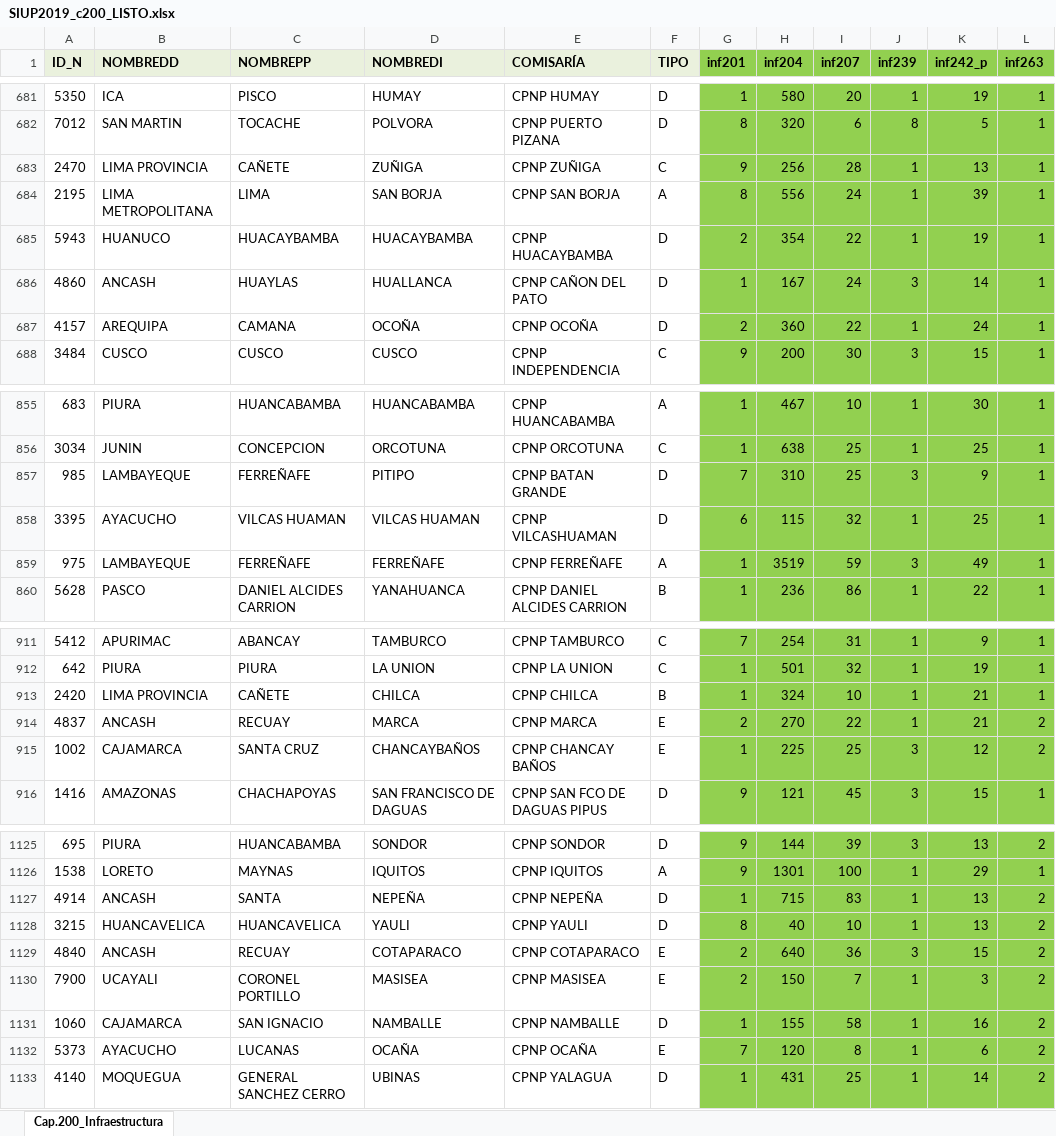
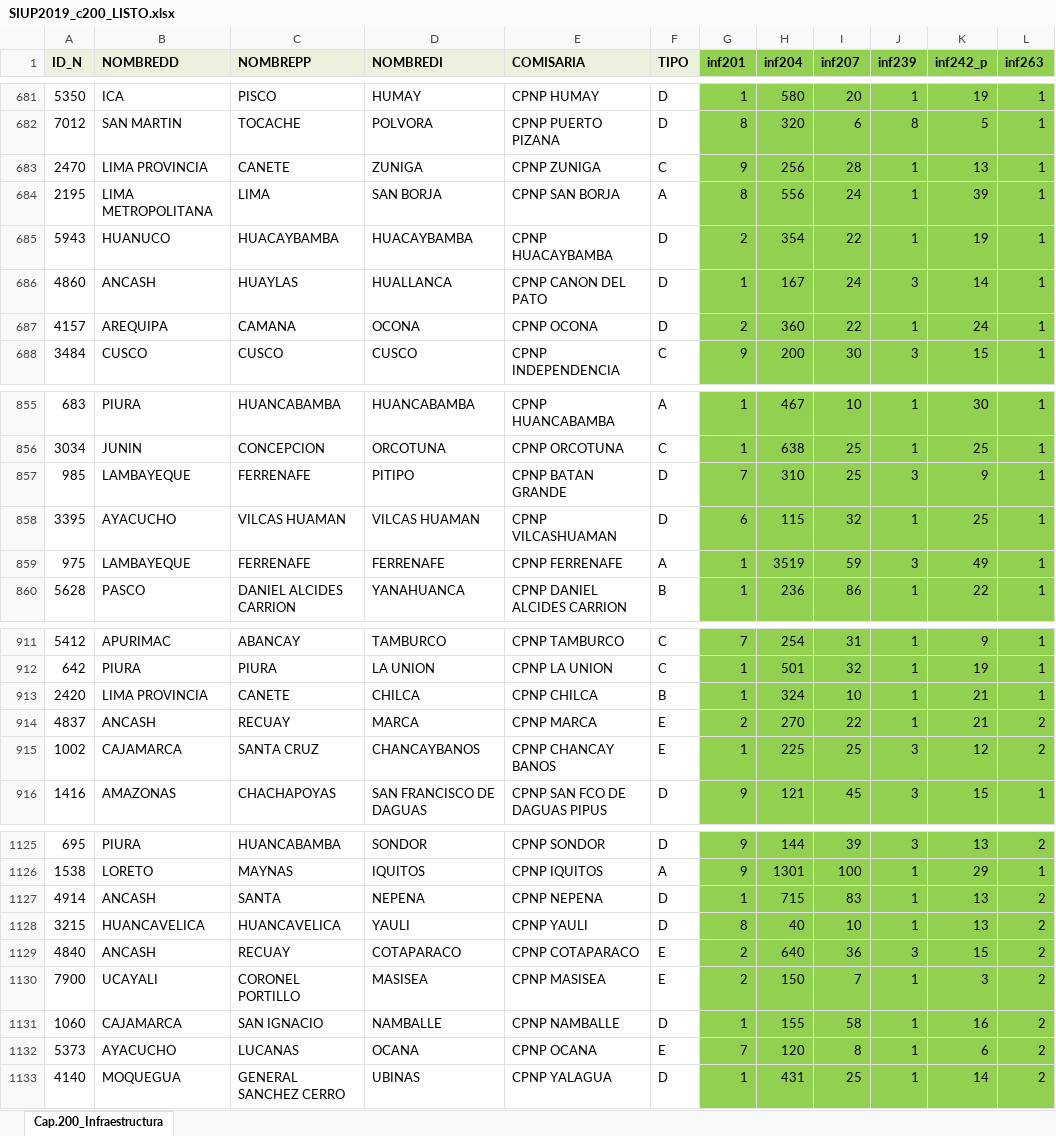
Before and after one commit to krlos20203563/Extortion_Peru, an Excel workbook: data/SIUP/SIUP2019/SIUP2019_c200_LISTO.xlsx, sheet Cap.200_Infraestructura, drawn as a sheet; only a part is shown, gaps mark what is left out; values as stored, in another font and other column widths than the file's, no borders; the diff covers the shown part only; the diff names each change by its address in the sheet, - before the commit and + after, or states it on an @@ line.

```diff
--- a/data/SIUP/SIUP2019/SIUP2019_c200_LISTO.xlsx (sheet Cap.200_Infraestructura)
+++ b/data/SIUP/SIUP2019/SIUP2019_c200_LISTO.xlsx (sheet Cap.200_Infraestructura)
-E1: COMISARÍA
+E1: COMISARIA
-C683 (NOMBREPP): CAÑETE
+C683 (NOMBREPP): CANETE
-D683 (NOMBREDI): ZUÑIGA
+D683 (NOMBREDI): ZUNIGA
-E683 (COMISARIA): CPNP ZUÑIGA
+E683 (COMISARIA): CPNP ZUNIGA
-E686 (COMISARIA): CPNP CAÑON DEL PATO
+E686 (COMISARIA): CPNP CANON DEL PATO
-D687 (NOMBREDI): OCOÑA
+D687 (NOMBREDI): OCONA
-E687 (COMISARIA): CPNP OCOÑA
+E687 (COMISARIA): CPNP OCONA
-C857 (NOMBREPP): FERREÑAFE
+C857 (NOMBREPP): FERRENAFE
-C859 (NOMBREPP): FERREÑAFE
+C859 (NOMBREPP): FERRENAFE
-D859 (NOMBREDI): FERREÑAFE
+D859 (NOMBREDI): FERRENAFE
-E859 (COMISARIA): CPNP FERREÑAFE
+E859 (COMISARIA): CPNP FERRENAFE
-C913 (NOMBREPP): CAÑETE
+C913 (NOMBREPP): CANETE
-D915 (NOMBREDI): CHANCAYBAÑOS
+D915 (NOMBREDI): CHANCAYBANOS
-E915 (COMISARIA): CPNP CHANCAY BAÑOS
+E915 (COMISARIA): CPNP CHANCAY BANOS
-D1127 (NOMBREDI): NEPEÑA
+D1127 (NOMBREDI): NEPENA
-E1127 (COMISARIA): CPNP NEPEÑA
+E1127 (COMISARIA): CPNP NEPENA
-D1132 (NOMBREDI): OCAÑA
+D1132 (NOMBREDI): OCANA
-E1132 (COMISARIA): CPNP OCAÑA
+E1132 (COMISARIA): CPNP OCANA
```
Also changed, not shown: 54 edited cells elsewhere in this sheet, data/PROYECCION_POB/proy_pob.xlsx, data/SIUP/SIUP2019/SIUP2019_c100_LISTO.xlsx, 11 other files.
